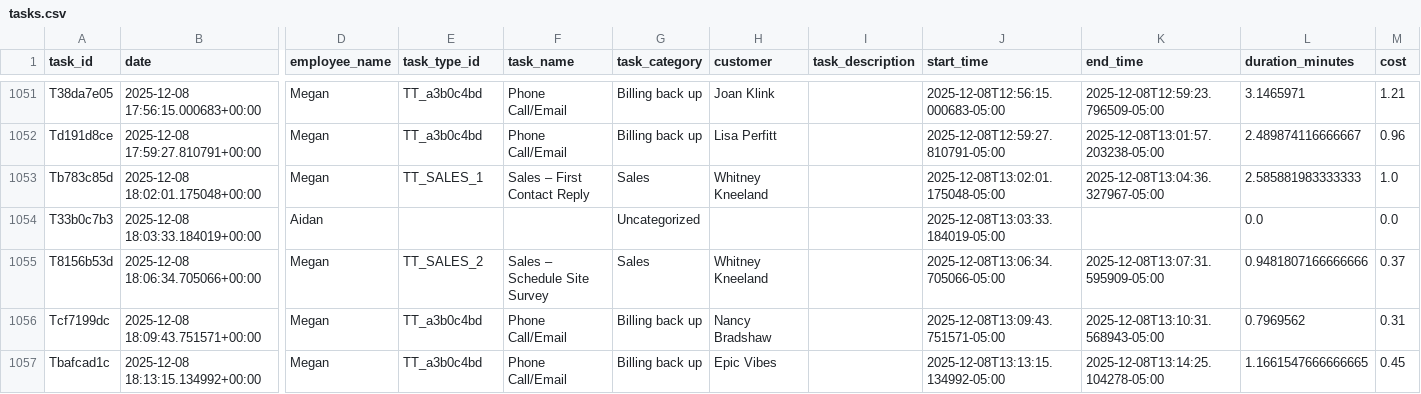
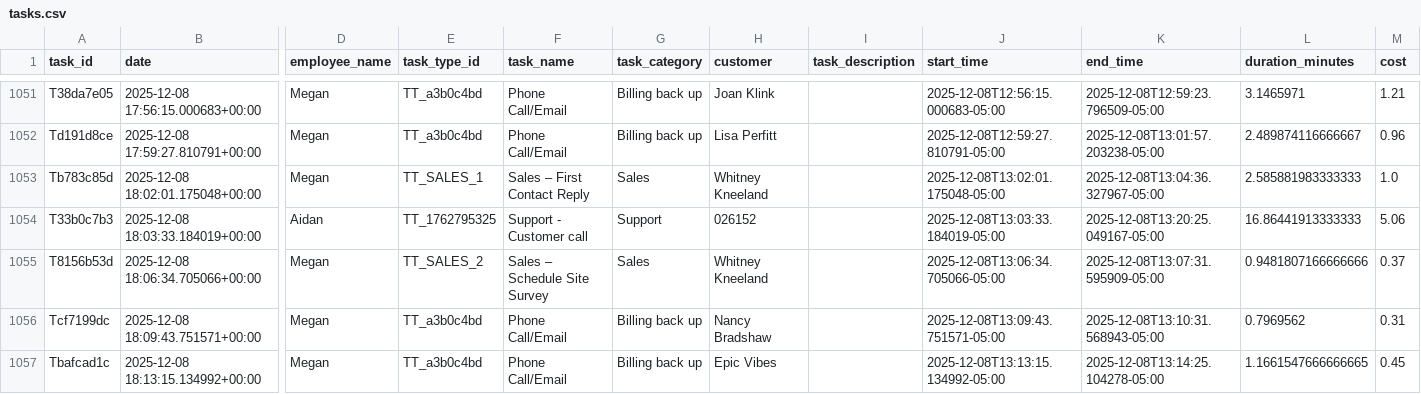
Before and after one commit to pwngithub/Employeetime, a CSV file: Data/tasks.csv, drawn as a sheet; only a part is shown, gaps mark what is left out; the diff names each change by its address in the sheet, - before the commit and + after, or states it on an @@ line.

Commit message:
Finish task (with details)

```diff
--- a/Data/tasks.csv
+++ b/Data/tasks.csv
-E1054 (task_type_id): (empty)
+E1054 (task_type_id): TT_1762795325
-F1054 (task_name): (empty)
+F1054 (task_name): Support - Customer call
-G1054 (task_category): Uncategorized
+G1054 (task_category): Support
-H1054 (customer): (empty)
+H1054 (customer): 026152
-K1054 (end_time): (empty)
+K1054 (end_time): 2025-12-08T13:20:25.049167-05:00
-L1054 (duration_minutes): 0.0
+L1054 (duration_minutes): 16.86441913333333
-M1054 (cost): 0.0
+M1054 (cost): 5.06
```
